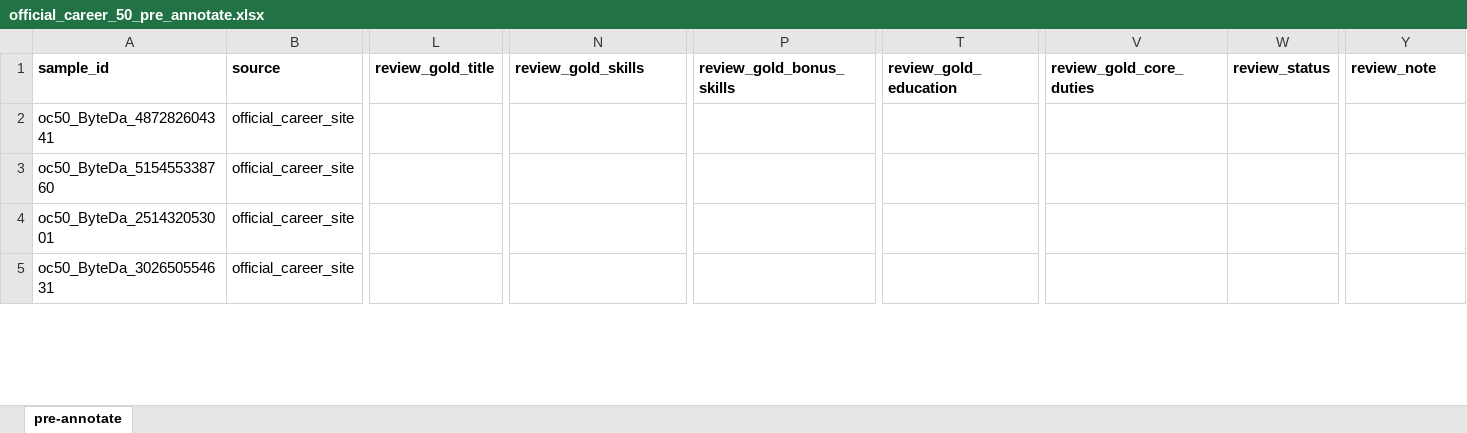
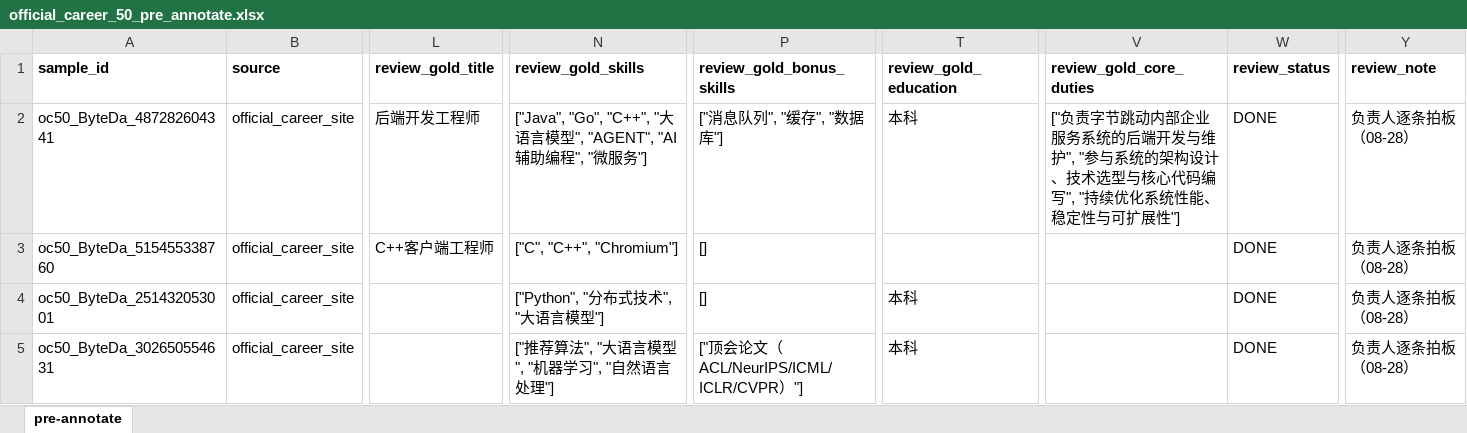
Before and after one commit to Sanksu/zhigang-compass, an Excel workbook: backend/data/golden_set/candidate_pool/official_career_50/official_career_50_pre_annotate.xlsx, sheet pre-annotate, drawn as a sheet; only a part is shown, gaps mark what is left out; values as stored, in another font and other column widths than the file's, no borders; the diff covers the shown part only; the diff names each change by its address in the sheet, - before the commit and + after, or states it on an @@ line.

Commit message:
feat(data): official_career_50 人工校标 gold + 评测基线（F1 对齐口径 1.0/自洽性说明）
50 条 gold 校标完成（负责人 08-28 拍板口径）：
- 行 1-4 逐条拍板；行 5-50 默认口径自动处理（skills/core_duties 采纳 LLM、
  experience 一律留空、education 按 JD 明示级别、bonus 从「者优先」句式保守抽取）
- 两处纠偏：L27/L48 原文「学士/硕士」门槛取本科；auto 行 LLM 预测补拷贝
  到 review 列（92 单元格）

交付物：
- build_official_career_gold.py：xlsx → 110-schema gold JSONL 转换器
  （强校验：review_status 全 DONE/JSON 可解析/技能集非空，任一不满足即 exit 1）
- official_career_50_gold.jsonl：50 条评测 gold（education 本科 28/硕士 1/空 21）
- official_career_50_pre_annotate.xlsx：校标后工作表（50/50 DONE）
- eval_baseline.json + eval_report.md：226 实跑评测产物归档

评测基线（226 实跑，provider=commandcode/deepseek-v4-flash-vision-exp，50/50
真实 LLM 输出零兜底）：
- skills aligned 口径（PR #330）：P1.0/R1.0/F1 1.0（tp483/fp0/fn0）
- skills raw 口径：P0.922/R1.0/F1 0.959（fp41 全为正文词面明确豁免）
- bonus F1 0.872（tp136/fp18/fn22）｜education raw 0.9｜experience 0.16
  （gold 全空 vs LLM 有输出，口径性偏差非抽错）

⚠️ 口径声明：本 gold 由同链路 LLM 预测助标+人工校准而来，F1=1.0 是
「同链路回放自洽性」证据（含词面豁免零幻觉），不等于独立人工标注精度；
独立精度需按 110 gold 盲标流程另行独立标注。

```diff
--- a/backend/data/golden_set/candidate_pool/official_career_50/official_career_50_pre_annotate.xlsx (sheet pre-annotate)
+++ b/backend/data/golden_set/candidate_pool/official_career_50/official_career_50_pre_annotate.xlsx (sheet pre-annotate)
-L2 (review_gold_title): (empty)
+L2 (review_gold_title): 后端开发工程师
-N2 (review_gold_skills): (empty)
+N2 (review_gold_skills): ["Java", "Go", "C++", "大语言模型", "AGENT", "AI辅助编程", "微服务"]
-P2 (review_gold_bonus_skills): (empty)
+P2 (review_gold_bonus_skills): ["消息队列", "缓存", "数据库"]
-T2 (review_gold_education): (empty)
+T2 (review_gold_education): 本科
-V2 (review_gold_core_duties): (empty)
+V2 (review_gold_core_duties): ["负责字节跳动内部企业服务系统的后端开发与维护", "参与系统的架构设计、技术选型与核心代码编写", "持续优化系统性能、稳定性与可扩展性"]
-W2:W5 (review_status): (empty)
+W2:W5 (review_status): DONE
-Y2:Y5 (review_note): (empty)
+Y2:Y5 (review_note): 负责人逐条拍板（08-28）
-L3 (review_gold_title): (empty)
+L3 (review_gold_title): C++客户端工程师
-N3 (review_gold_skills): (empty)
+N3 (review_gold_skills): ["C", "C++", "Chromium"]
-P3:P4 (review_gold_bonus_skills): (empty)
+P3:P4 (review_gold_bonus_skills): []
-N4 (review_gold_skills): (empty)
+N4 (review_gold_skills): ["Python", "分布式技术", "大语言模型"]
-T4:T5 (review_gold_education): (empty)
+T4:T5 (review_gold_education): 本科
-N5 (review_gold_skills): (empty)
+N5 (review_gold_skills): ["推荐算法", "大语言模型", "机器学习", "自然语言处理"]
-P5 (review_gold_bonus_skills): (empty)
+P5 (review_gold_bonus_skills): ["顶会论文（ACL/NeurIPS/ICML/ICLR/CVPR）"]
```
Also changed, not shown: 256 edited cells elsewhere in this sheet, 4 other files.
